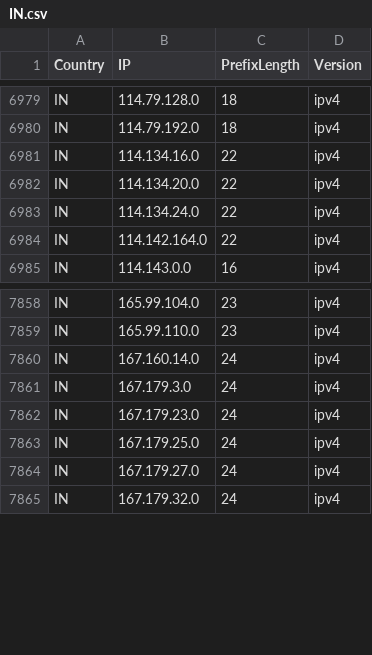
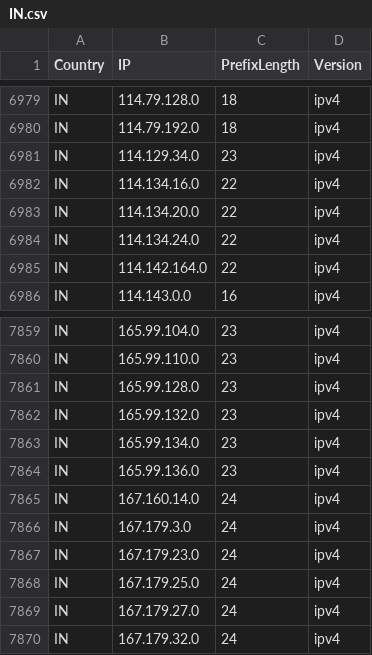
Before and after one commit to HotCakeX/Official-IANA-IP-blocks, a CSV file: CSV/IPV4/IN.csv, drawn as a sheet; only a part is shown, gaps mark what is left out.

Commit message:
updating sources and list

```diff
--- a/CSV/IPV4/IN.csv
+++ b/CSV/IPV4/IN.csv
@@ -6980,2 +6980,3 @@ IN,114.79.128.0,18,ipv4
 IN,114.79.192.0,18,ipv4
+IN,114.129.34.0,23,ipv4
 IN,114.134.16.0,22,ipv4
@@ -7859,2 +7860,6 @@ IN,165.99.104.0,23,ipv4
 IN,165.99.110.0,23,ipv4
+IN,165.99.128.0,23,ipv4
+IN,165.99.132.0,23,ipv4
+IN,165.99.134.0,23,ipv4
+IN,165.99.136.0,23,ipv4
 IN,167.160.14.0,24,ipv4
```
Also changed, not shown: CSV/IPV4/AU.csv, CSV/IPV4/MM.csv, 45 other files.
